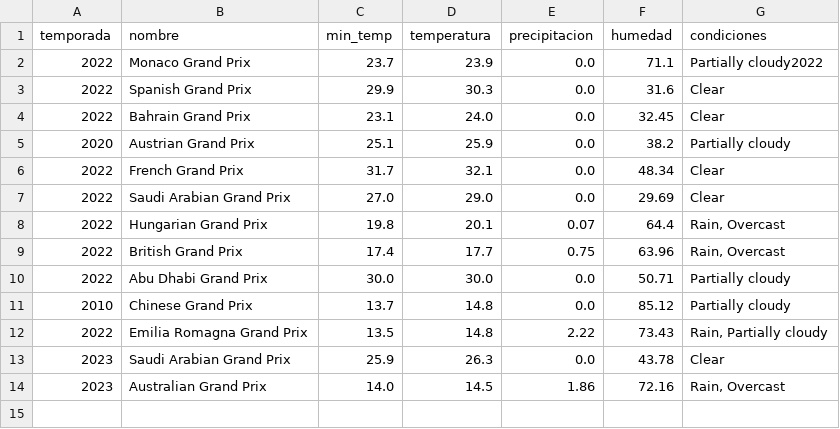
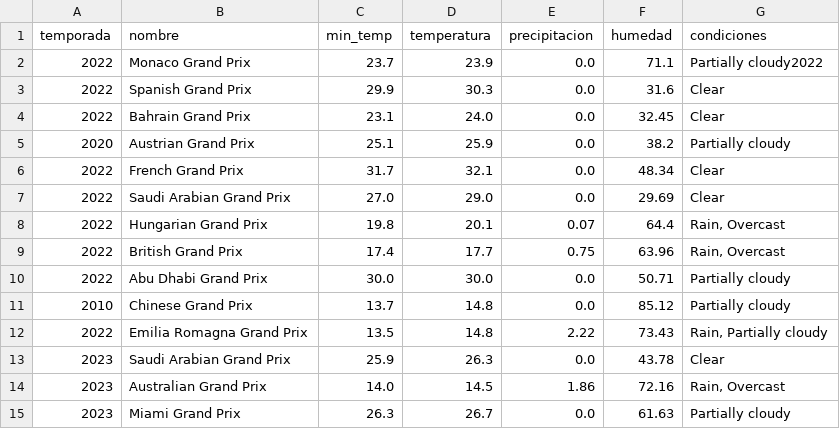
Before and after one commit to ivamorgra/TFG-F1, a CSV file: datasets/meteo.csv, drawn as a sheet; the diff names each change by its address in the sheet, - before the commit and + after, or states it on an @@ line.

Commit message:
code(main): Implementación de vista de meteorología

```diff
--- a/datasets/meteo.csv
+++ b/datasets/meteo.csv
+row 15: 2023 | Miami Grand Prix | 26.3 | 26.7 | 0.0 | 61.63 | Partially cloudy
```
Also changed, not shown: 6 other files.
